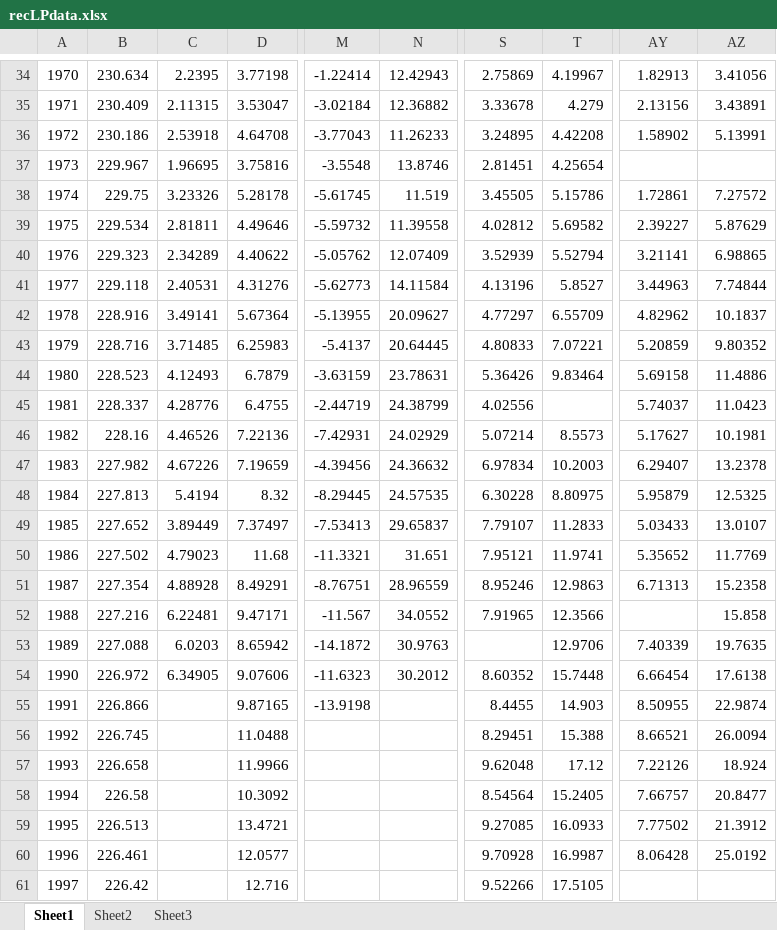
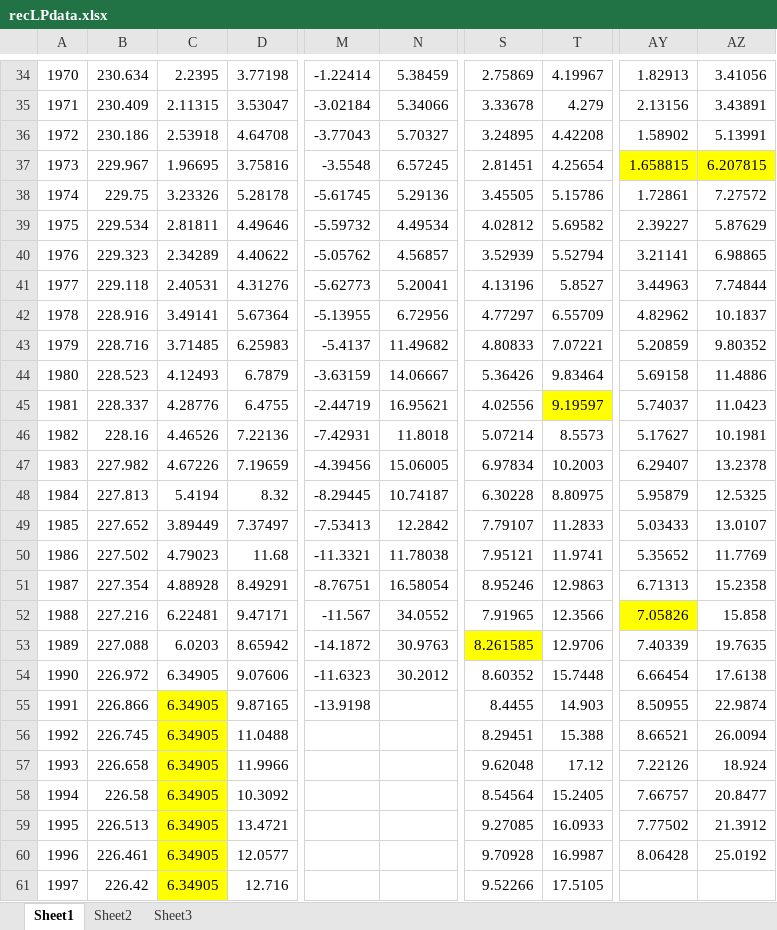
Before and after one commit to ORNL-Fusion/Collector-Probes, an Excel workbook: Sandbox/recLPdata.xlsx, sheet Sheet1, drawn as a sheet; only a part is shown, gaps mark what is left out; values as stored, in another font and other column widths than the file's, no borders; the diff covers the shown part only; the diff names each change by its address in the sheet, - before the commit and + after, or states it on an @@ line.

```diff
--- a/Sandbox/recLPdata.xlsx (sheet Sheet1)
+++ b/Sandbox/recLPdata.xlsx (sheet Sheet1)
-N34: 12.42943
+N34: 5.38459
-N35: 12.36882
+N35: 5.34066
-N36: 11.26233
+N36: 5.70327
-N37: 13.8746
+N37: 6.57245
-AY37: (empty)
+AY37: 1.658815
-AY37:AZ37 fill: none
+AY37:AZ37 fill: #FFFF00
-AZ37: (empty)
+AZ37: 6.207815
-N38: 11.519
+N38: 5.29136
-N39: 11.39558
+N39: 4.49534
-N40: 12.07409
+N40: 4.56857
-N41: 14.11584
+N41: 5.20041
-N42: 20.09627
+N42: 6.72956
-N43: 20.64445
+N43: 11.49682
-N44: 23.78631
+N44: 14.06667
-N45: 24.38799
+N45: 16.95621
-T45: (empty)
+T45: 9.19597
-T45 fill: none
+T45 fill: #FFFF00
-N46: 24.02929
+N46: 11.8018
-N47: 24.36632
+N47: 15.06005
-N48: 24.57535
+N48: 10.74187
-N49: 29.65837
+N49: 12.2842
-N50: 31.651
+N50: 11.78038
-N51: 28.96559
+N51: 16.58054
-AY52: (empty)
+AY52: 7.05826
-AY52 fill: none
+AY52 fill: #FFFF00
-S53: (empty)
+S53: 8.261585
-S53 fill: none
+S53 fill: #FFFF00
-C55:C61: (empty)
+C55:C61: 6.34905
-C55:C61 fill: none
+C55:C61 fill: #FFFF00
```
Also changed, not shown: 31 edited cells and cell formats elsewhere in this sheet, sheet Sheet3, charts or pictures, 9 other files.
